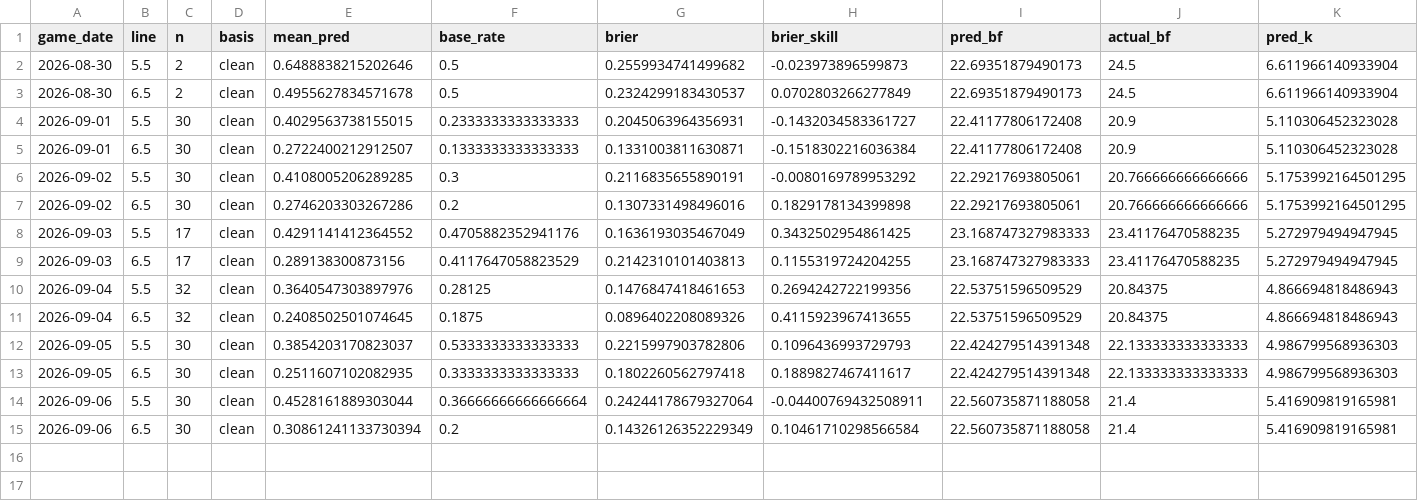
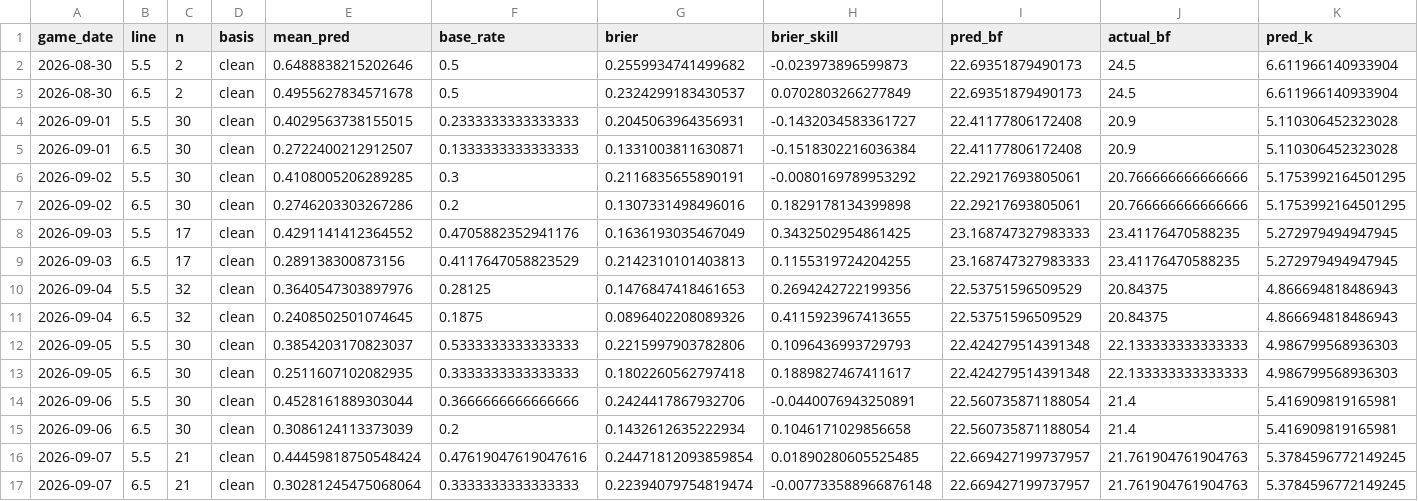
Before and after one commit to titan-trials/Base, a CSV file: cache/pitcher_scoring_log.csv, drawn as a sheet; only a part is shown; rows hold the shown columns only; the diff names each change by its address in the sheet, - before the commit and + after, or states it on an @@ line.

```diff
--- a/cache/pitcher_scoring_log.csv
+++ b/cache/pitcher_scoring_log.csv
-F14 (base_rate): 0.36666666666666664
+F14 (base_rate): 0.3666666666666666
-G14 (brier): 0.24244178679327064
+G14 (brier): 0.2424417867932706
-H14 (brier_skill): -0.04400769432508911
+H14 (brier_skill): -0.0440076943250891
-I14:I15 (pred_bf): 22.560735871188058
+I14:I15 (pred_bf): 22.560735871188054
-E15 (mean_pred): 0.30861241133730394
+E15 (mean_pred): 0.3086124113373039
-G15 (brier): 0.14326126352229349
+G15 (brier): 0.1432612635222934
-H15 (brier_skill): 0.10461710298566584
+H15 (brier_skill): 0.1046171029856658
+row 16: 2026-09-07 | 5.5 | 21 | clean | 0.44459818750548424 | 0.47619047619047616 | 0.24471812093859854 | 0.01890280605525485 | 22.669427199737957 | 21.761904761904763 | 5.3784596772149245
+row 17: 2026-09-07 | 6.5 | 21 | clean | 0.30281245475068064 | 0.3333333333333333 | 0.22394079754819474 | -0.007733588966876148 | 22.669427199737957 | 21.761904761904763 | 5.3784596772149245
```
Also changed, not shown: cache/form_log.csv, cache/market_log.csv, 5 other files.
